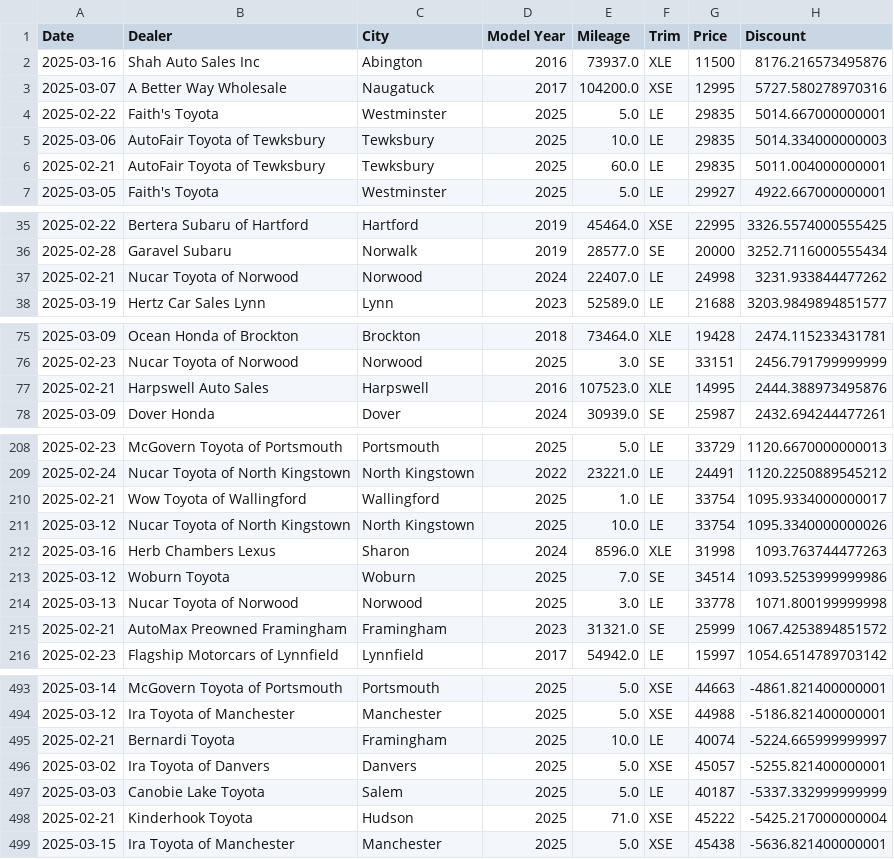
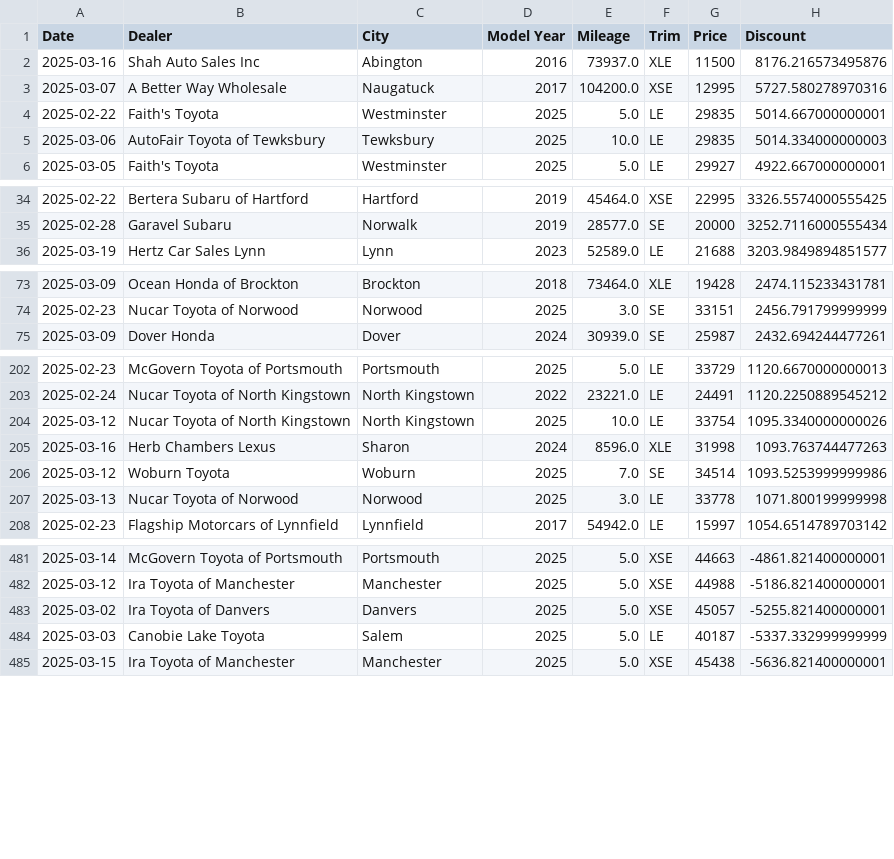
Before and after one commit to MMel099/UsedCarPricer, a CSV file: data/thirty_day_data.csv, drawn as a sheet; only a part is shown, gaps mark what is left out; the diff covers the shown part only; the diff names each change by its address in the sheet, - before the commit and + after, or states it on an @@ line.

Commit message:
Automatic daily car data

```diff
--- a/data/thirty_day_data.csv
+++ b/data/thirty_day_data.csv
-row 6: 2025-02-21 | AutoFair Toyota of Tewksbury | Tewksbury | 2025 | 60.0 | LE | 29835 | 5011.004000000001
-row 37: 2025-02-21 | Nucar Toyota of Norwood | Norwood | 2024 | 22407.0 | LE | 24998 | 3231.933844477262
-row 77: 2025-02-21 | Harpswell Auto Sales | Harpswell | 2016 | 107523.0 | XLE | 14995 | 2444.388973495876
-row 210: 2025-02-21 | Wow Toyota of Wallingford | Wallingford | 2025 | 1.0 | LE | 33754 | 1095.9334000000017
-row 215: 2025-02-21 | AutoMax Preowned Framingham | Framingham | 2023 | 31321.0 | SE | 25999 | 1067.4253894851572
-row 495: 2025-02-21 | Bernardi Toyota | Framingham | 2025 | 10.0 | LE | 40074 | -5224.665999999997
-row 498: 2025-02-21 | Kinderhook Toyota | Hudson | 2025 | 71.0 | XSE | 45222 | -5425.217000000004
```
Also changed, not shown: 7 removed rows elsewhere in this file, data/daily_stats.csv, data/master_data.csv, 1 other file.
